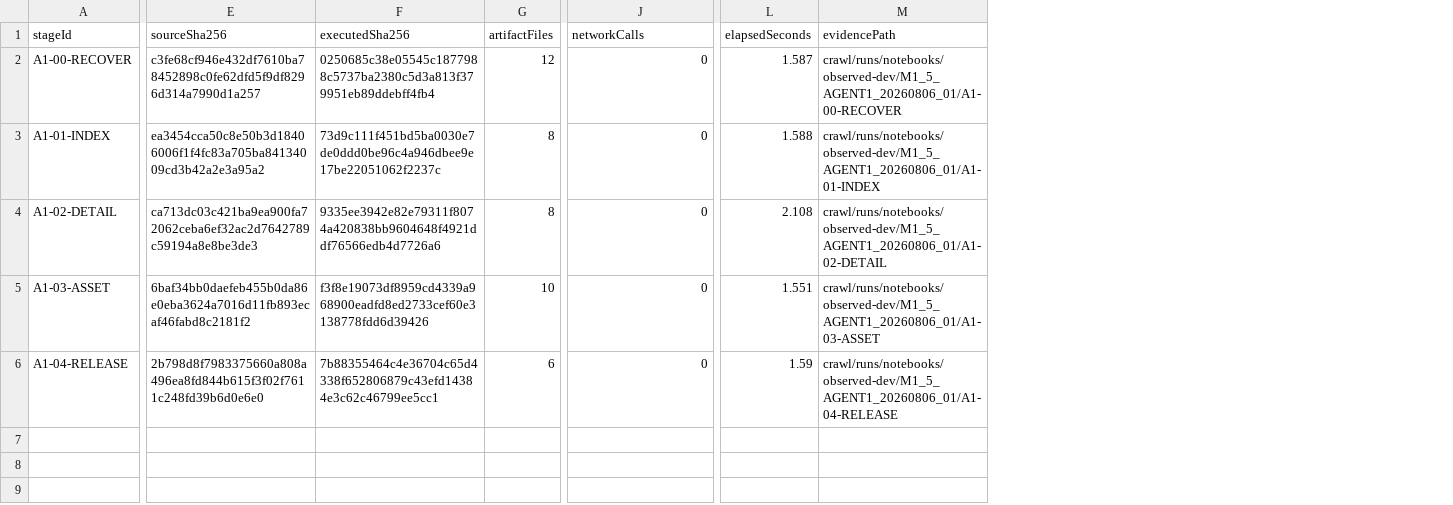
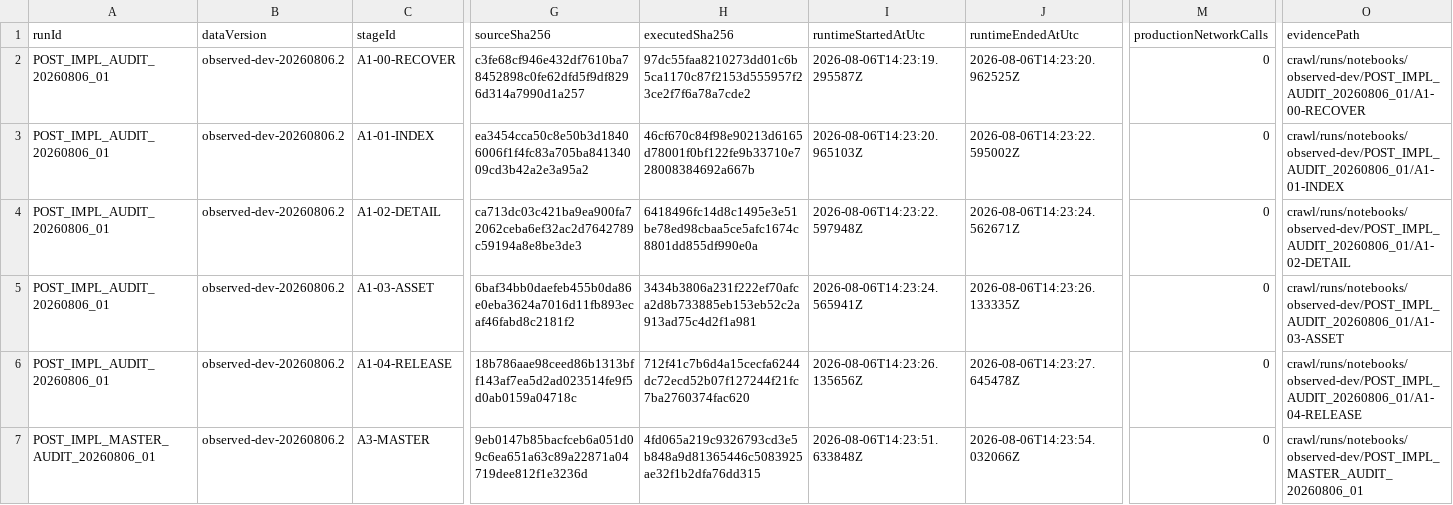
Before and after one commit to Siegfriex/SBS_dataScience, a CSV file: DSJA/project_4/crawl/reports/m1_5_control_patch/CRAWL_REPLAY_SUMMARY.csv, drawn as a sheet; only a part is shown, gaps mark what is left out; removed rows and columns are numbered as before the commit, all else as after; rows hold the shown columns only; the diff names each change by its address in the sheet, - before the commit and + after, or states it on an @@ line.

```diff
--- a/DSJA/project_4/crawl/reports/m1_5_control_patch/CRAWL_REPLAY_SUMMARY.csv
+++ b/DSJA/project_4/crawl/reports/m1_5_control_patch/CRAWL_REPLAY_SUMMARY.csv
+column A (runId), rows 2-6: all POST_IMPL_AUDIT_20260806_01
+column B (dataVersion), rows 2-6: all observed-dev-20260806.2
-column G (artifactFiles), rows 2-6: 12 | 8 | 8 | 10 | 6
+column I (runtimeStartedAtUtc), rows 2-6: 2026-08-06T14:23:19.295587Z | 2026-08-06T14:23:20.965103Z | 2026-08-06T14:23:22.597948Z | 2026-08-06T14:23:24.565941Z | 2026-08-06T14:23:26.135656Z
+column J (runtimeEndedAtUtc), rows 2-6: 2026-08-06T14:23:20.962525Z | 2026-08-06T14:23:22.595002Z | 2026-08-06T14:23:24.562671Z | 2026-08-06T14:23:26.133335Z | 2026-08-06T14:23:27.645478Z
-column L (elapsedSeconds), rows 2-6: 1.587 | 1.588 | 2.108 | 1.551 | 1.59
-M1: networkCalls
+M1: productionNetworkCalls
-H2 (executedSha256): 0250685c38e05545c1877988c5737ba2380c5d3a813f379951eb89ddebff4fb4
+H2 (executedSha256): 97dc55faa8210273dd01c6b5ca1170c87f2153d555957f23ce2f7f6a78a7cde2
-O2 (evidencePath): crawl/runs/notebooks/observed-dev/M1_5_AGENT1_20260806_01/A1-00-RECOVER
+O2 (evidencePath): crawl/runs/notebooks/observed-dev/POST_IMPL_AUDIT_20260806_01/A1-00-RECOVER
-H3 (executedSha256): 73d9c111f451bd5ba0030e7de0ddd0be96c4a946dbee9e17be22051062f2237c
+H3 (executedSha256): 46cf670c84f98e90213d6165d78001f0bf122fe9b33710e728008384692a667b
-O3 (evidencePath): crawl/runs/notebooks/observed-dev/M1_5_AGENT1_20260806_01/A1-01-INDEX
+O3 (evidencePath): crawl/runs/notebooks/observed-dev/POST_IMPL_AUDIT_20260806_01/A1-01-INDEX
-H4 (executedSha256): 9335ee3942e82e79311f8074a420838bb9604648f4921ddf76566edb4d7726a6
+H4 (executedSha256): 6418496fc14d8c1495e3e51be78ed98cbaa5ce5afc1674c8801dd855df990e0a
-O4 (evidencePath): crawl/runs/notebooks/observed-dev/M1_5_AGENT1_20260806_01/A1-02-DETAIL
+O4 (evidencePath): crawl/runs/notebooks/observed-dev/POST_IMPL_AUDIT_20260806_01/A1-02-DETAIL
-H5 (executedSha256): f3f8e19073df8959cd4339a968900eadfd8ed2733cef60e3138778fdd6d39426
+H5 (executedSha256): 3434b3806a231f222ef70afca2d8b733885eb153eb52c2a913ad75c4d2f1a981
-O5 (evidencePath): crawl/runs/notebooks/observed-dev/M1_5_AGENT1_20260806_01/A1-03-ASSET
+O5 (evidencePath): crawl/runs/notebooks/observed-dev/POST_IMPL_AUDIT_20260806_01/A1-03-ASSET
-G6 (sourceSha256): 2b798d8f7983375660a808a496ea8fd844b615f3f02f7611c248fd39b6d0e6e0
+G6 (sourceSha256): 18b786aae98ceed86b1313bff143af7ea5d2ad023514fe9f5d0ab0159a04718c
-H6 (executedSha256): 7b88355464c4e36704c65d4338f652806879c43efd14384e3c62c46799ee5cc1
+H6 (executedSha256): 712f41c7b6d4a15cecfa6244dc72ecd52b07f127244f21fc7ba2760374fac620
-O6 (evidencePath): crawl/runs/notebooks/observed-dev/M1_5_AGENT1_20260806_01/A1-04-RELEASE
+O6 (evidencePath): crawl/runs/notebooks/observed-dev/POST_IMPL_AUDIT_20260806_01/A1-04-RELEASE
+row 7: POST_IMPL_MASTER_AUDIT_20260806_01 | observed-dev-20260806.2 | A3-MASTER | 9eb0147b85bacfceb6a051d09c6ea651a63c89a22871a04719dee812f1e3236d | 4fd065a219c9326793cd3e5b848a9d81365446c5083925ae32f1b2dfa76dd315 | 2026-08-06T14:23:51.633848Z | 2026-08-06T14:23:54.032066Z | 0 | crawl/runs/notebooks/observed-dev/POST_IMPL_MASTER_AUDIT_20260806_01
```
Also changed, not shown: DSJA/project_4/crawl/reports/m1_5_control_patch/CRAWL_CURRENT_RUN_MANIFEST_AUDIT.csv, DSJA/project_4/crawl/reports/m1_5_control_patch/CRAWL_M1_5_GATE_STATUS.csv, 14 other files.
